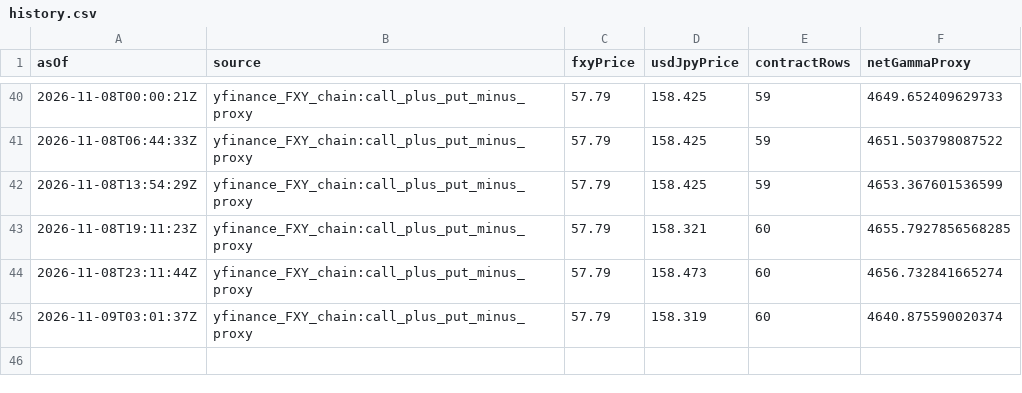
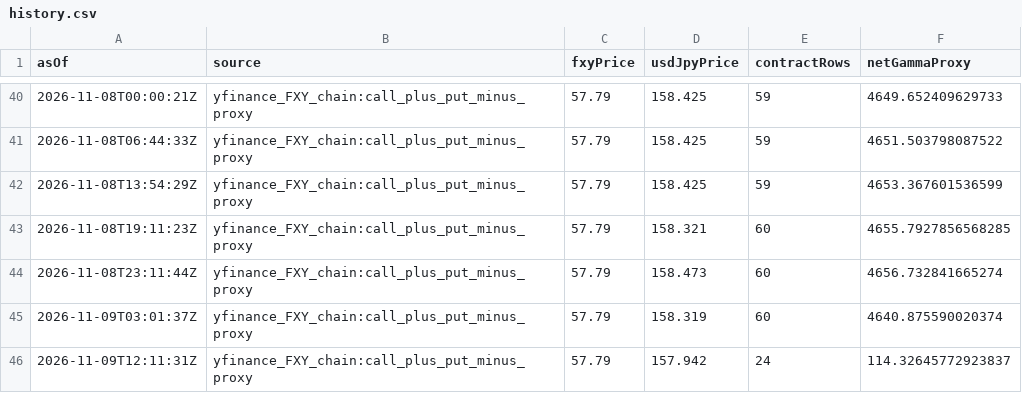
Before and after one commit to wcx0209/xauusd-regime-research-v3r, a CSV file: jpy-gamma-data/history.csv, drawn as a sheet; only a part is shown, gaps mark what is left out.

```diff
--- a/jpy-gamma-data/history.csv
+++ b/jpy-gamma-data/history.csv
@@ -45 +45,2 @@ asOf,source,fxyPrice,usdJpyPrice,contractRows,netGammaProxy
 2026-11-09T03:01:37Z,yfinance_FXY_chain:call_plus_put_minus_proxy,57.79,158.319,60,4640.875590020374
+2026-11-09T12:11:31Z,yfinance_FXY_chain:call_plus_put_minus_proxy,57.79,157.942,24,114.32645772923837
```
Also changed, not shown: gamma-data/history.csv, 3 other files.
